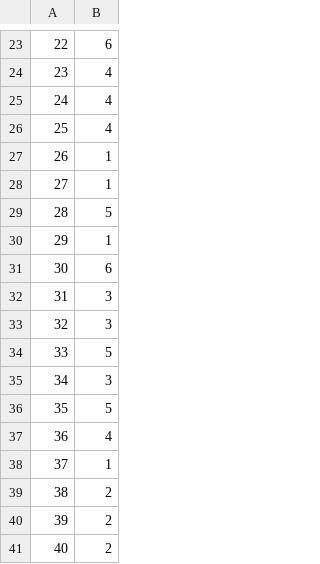
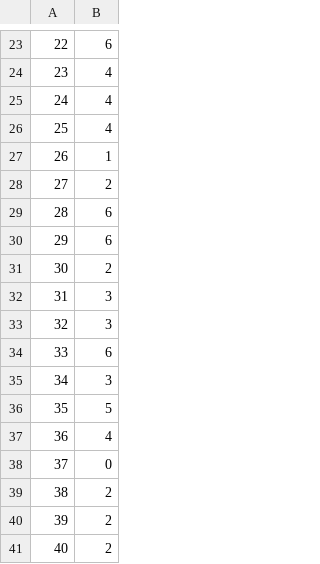
Before and after one commit to Tom-Sterckx/AI-Lizard-Prediction-Challenge, a CSV file: submission_transfer_learning.csv, drawn as a sheet; only a part is shown, gaps mark what is left out; the diff covers the shown part only; the diff names each change by its address in the sheet, - before the commit and + after, or states it on an @@ line.

```diff
--- a/submission_transfer_learning.csv
+++ b/submission_transfer_learning.csv
-B28: 1
+B28: 2
-B29: 5
+B29: 6
-B30: 1
+B30: 6
-B31: 6
+B31: 2
-B34: 5
+B34: 6
-B38: 1
+B38: 0
```
Also changed, not shown: 1 added row, 1 removed row and 86 edited cells elsewhere in this file, 8 other files.
